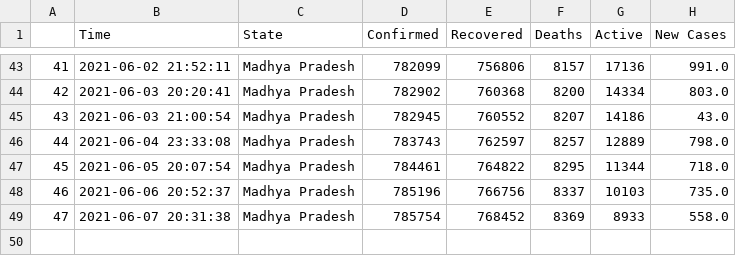
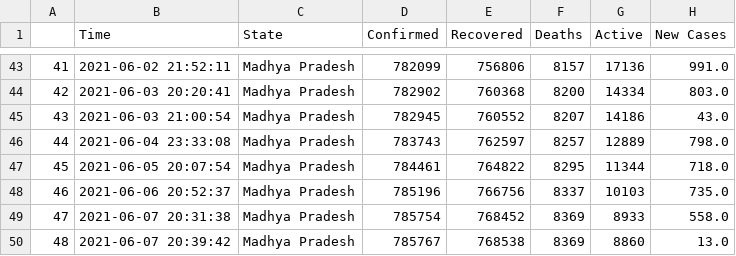
Before and after one commit to dakkshesh07/covid19_data-india-DERP, a CSV file: Madhya Pradesh/data-Madhya Pradesh.csv, drawn as a sheet; only a part is shown, gaps mark what is left out; the diff names each change by its address in the sheet, - before the commit and + after, or states it on an @@ line.

Commit message:
Madhya Pradesh: upload updated datasets, fetched on 2021-06-07 20:39:42

```diff
--- a/Madhya Pradesh/data-Madhya Pradesh.csv
+++ b/Madhya Pradesh/data-Madhya Pradesh.csv
+row 50: 48 | 2021-06-07 20:39:42 | Madhya Pradesh | 785767 | 768538 | 8369 | 8860 | 13.0
```
